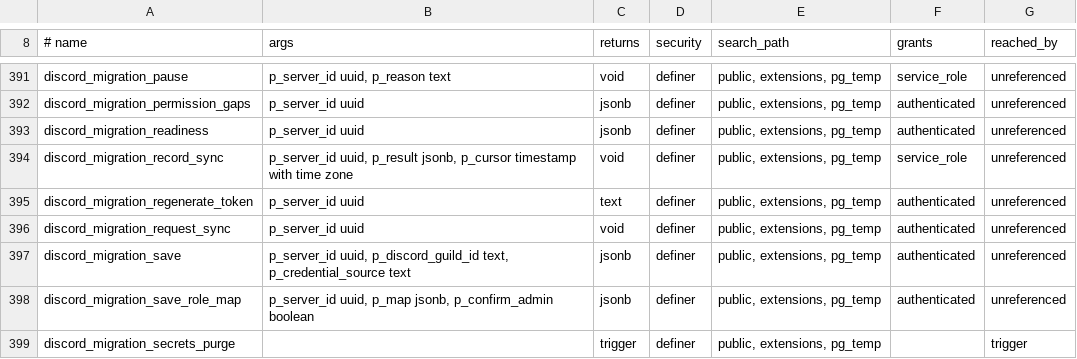
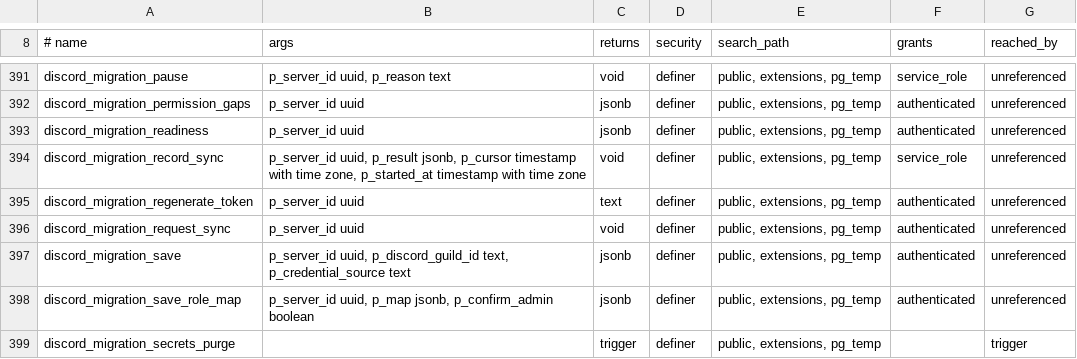
Before and after one commit to WWPOL/brapmony, a TSV file: db_schema/SURFACE.tsv, drawn as a sheet; only a part is shown, gaps mark what is left out.

```diff
--- a/db_schema/SURFACE.tsv
+++ b/db_schema/SURFACE.tsv
@@ -393,3 +393,3 @@ discord_migration_permission_gaps	p_server_id uuid	jsonb	definer	public, extensi
 discord_migration_readiness	p_server_id uuid	jsonb	definer	public, extensions, pg_temp	authenticated	unreferenced
-discord_migration_record_sync	p_server_id uuid, p_result jsonb, p_cursor timestamp with time zone	void	definer	public, extensions, pg_temp	service_role	unreferenced
+discord_migration_record_sync	p_server_id uuid, p_result jsonb, p_cursor timestamp with time zone, p_started_at timestamp with time zone	void	definer	public, extensions, pg_temp	service_role	unreferenced
 discord_migration_regenerate_token	p_server_id uuid	text	definer	public, extensions, pg_temp	authenticated	unreferenced
```
Also changed, not shown: 2 other files.
